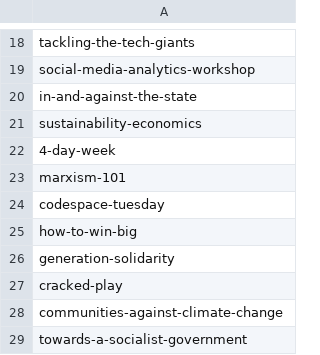
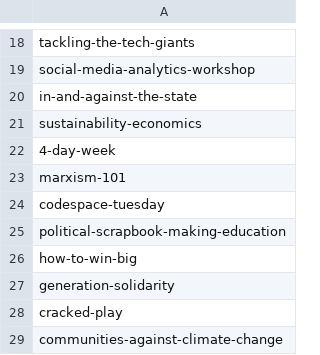
Before and after one commit to dellsystem/the-world-transformed, a CSV file: _data/programme/tuesday.csv, drawn as a sheet; only a part is shown, gaps mark what is left out; the shorter side is filled out with more unchanged rows.

Commit message:
Update programme data

```diff
--- a/_data/programme/tuesday.csv
+++ b/_data/programme/tuesday.csv
@@ -24,2 +24,3 @@ marxism-101
 codespace-tuesday
+political-scrapbook-making-education
 how-to-win-big
```
Also changed, not shown: _data/programme/saturday.csv, _data/programme/speakers_list.csv, 11 other files.
